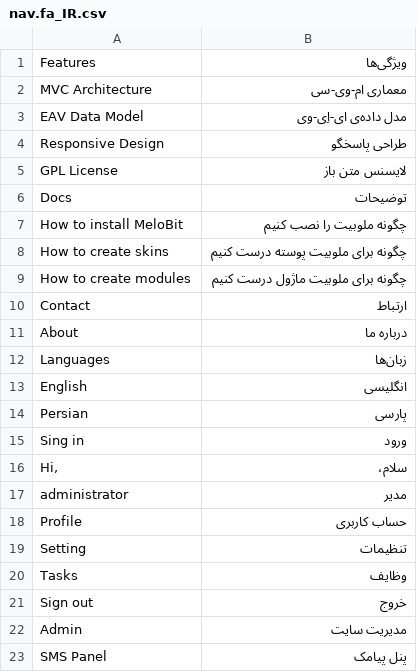
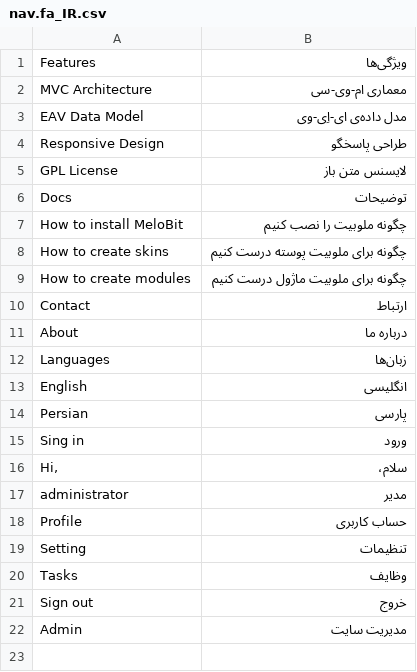
Before and after one commit to hamidreza-s/MeloBit, a CSV file: application/lang/default/nav.fa_IR.csv, drawn as a sheet.

```diff
--- a/application/lang/default/nav.fa_IR.csv
+++ b/application/lang/default/nav.fa_IR.csv
@@ -22,2 +22 @@
 "Admin";"مدیریت سایت"
-"SMS Panel";"پنل پیامک"
```
Also changed, not shown: application/lang/default/nav.en_US.csv, 15 other files.
